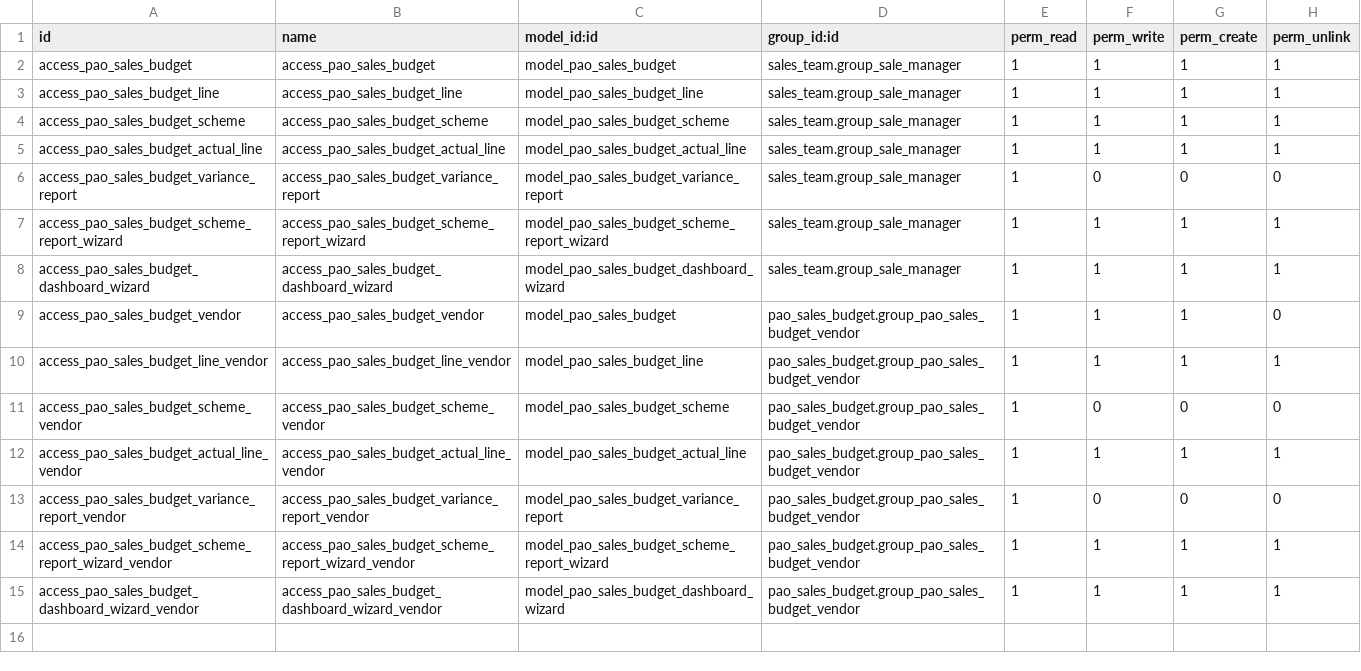
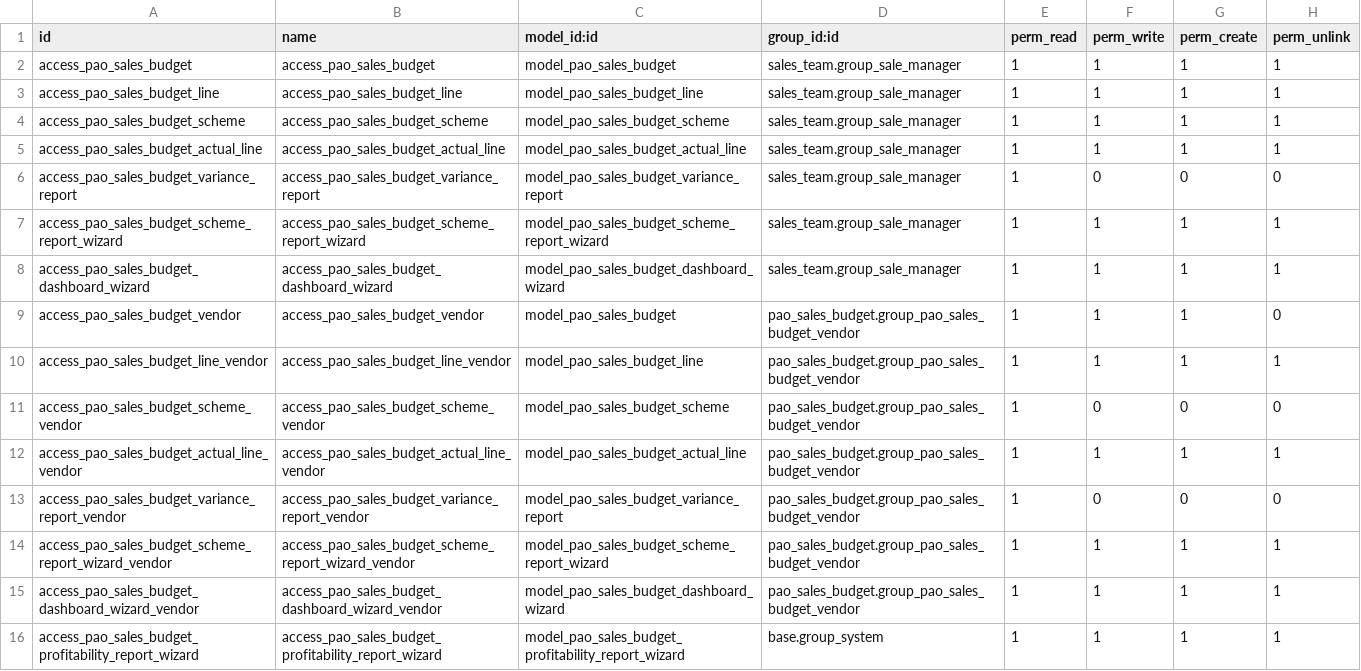
Before and after one commit to PrimusAuditingOps/paom, a CSV file: pao_sales_budget/security/ir.model.access.csv, drawn as a sheet.

```diff
--- a/pao_sales_budget/security/ir.model.access.csv
+++ b/pao_sales_budget/security/ir.model.access.csv
@@ -15 +15,2 @@ access_pao_sales_budget_scheme_report_wizard_vendor,access_pao_sales_budget_sche
 access_pao_sales_budget_dashboard_wizard_vendor,access_pao_sales_budget_dashboard_wizard_vendor,model_pao_sales_budget_dashboard_wizard,pao_sales_budget.group_pao_sales_budget_vendor,1,1,1,1
+access_pao_sales_budget_profitability_report_wizard,access_pao_sales_budget_profitability_report_wizard,model_pao_sales_budget_profitability_report_wizard,base.group_system,1,1,1,1
```
Also changed, not shown: 6 other files.
